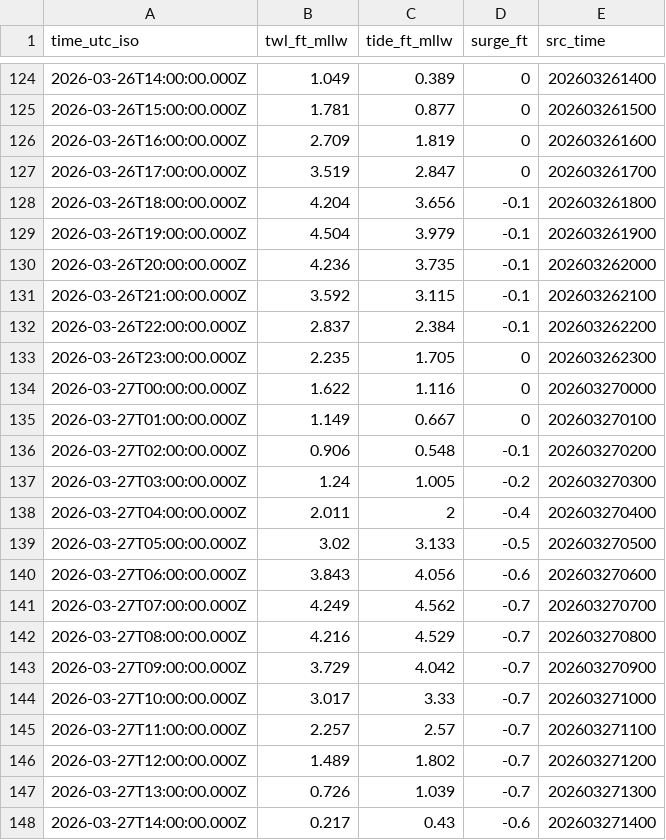
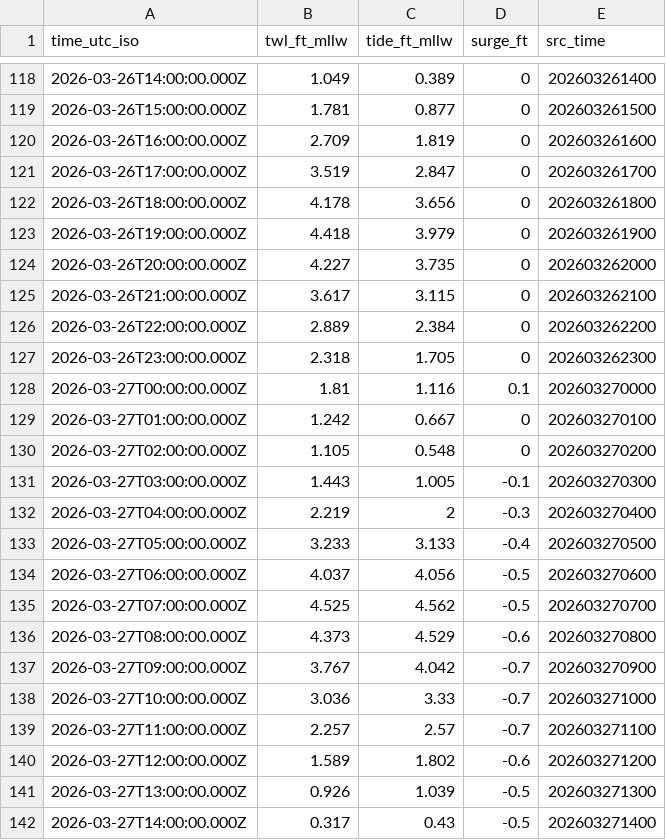
Before and after one commit to hondrospj/Keansburg, a CSV file: data/petss_forecast.csv, drawn as a sheet; only a part is shown, gaps mark what is left out; the diff covers the shown part only.

```diff
--- a/data/petss_forecast.csv
+++ b/data/petss_forecast.csv
@@ -127,22 +121,22 @@ time_utc_iso,twl_ft_mllw,tide_ft_mllw,surge_ft,src_time
 2026-03-26T17:00:00.000Z,3.519,2.847,0,202603261700
-2026-03-26T18:00:00.000Z,4.204,3.656,-0.1,202603261800
-2026-03-26T19:00:00.000Z,4.504,3.979,-0.1,202603261900
-2026-03-26T20:00:00.000Z,4.236,3.735,-0.1,202603262000
-2026-03-26T21:00:00.000Z,3.592,3.115,-0.1,202603262100
-2026-03-26T22:00:00.000Z,2.837,2.384,-0.1,202603262200
-2026-03-26T23:00:00.000Z,2.235,1.705,0,202603262300
-2026-03-27T00:00:00.000Z,1.622,1.116,0,202603270000
-2026-03-27T01:00:00.000Z,1.149,0.667,0,202603270100
-2026-03-27T02:00:00.000Z,0.906,0.548,-0.1,202603270200
-2026-03-27T03:00:00.000Z,1.24,1.005,-0.2,202603270300
-2026-03-27T04:00:00.000Z,2.011,2,-0.4,202603270400
-2026-03-27T05:00:00.000Z,3.02,3.133,-0.5,202603270500
-2026-03-27T06:00:00.000Z,3.843,4.056,-0.6,202603270600
-2026-03-27T07:00:00.000Z,4.249,4.562,-0.7,202603270700
-2026-03-27T08:00:00.000Z,4.216,4.529,-0.7,202603270800
-2026-03-27T09:00:00.000Z,3.729,4.042,-0.7,202603270900
-2026-03-27T10:00:00.000Z,3.017,3.33,-0.7,202603271000
+2026-03-26T18:00:00.000Z,4.178,3.656,0,202603261800
+2026-03-26T19:00:00.000Z,4.418,3.979,0,202603261900
+2026-03-26T20:00:00.000Z,4.227,3.735,0,202603262000
+2026-03-26T21:00:00.000Z,3.617,3.115,0,202603262100
+2026-03-26T22:00:00.000Z,2.889,2.384,0,202603262200
+2026-03-26T23:00:00.000Z,2.318,1.705,0,202603262300
+2026-03-27T00:00:00.000Z,1.81,1.116,0.1,202603270000
+2026-03-27T01:00:00.000Z,1.242,0.667,0,202603270100
+2026-03-27T02:00:00.000Z,1.105,0.548,0,202603270200
+2026-03-27T03:00:00.000Z,1.443,1.005,-0.1,202603270300
+2026-03-27T04:00:00.000Z,2.219,2,-0.3,202603270400
+2026-03-27T05:00:00.000Z,3.233,3.133,-0.4,202603270500
+2026-03-27T06:00:00.000Z,4.037,4.056,-0.5,202603270600
+2026-03-27T07:00:00.000Z,4.525,4.562,-0.5,202603270700
+2026-03-27T08:00:00.000Z,4.373,4.529,-0.6,202603270800
+2026-03-27T09:00:00.000Z,3.767,4.042,-0.7,202603270900
+2026-03-27T10:00:00.000Z,3.036,3.33,-0.7,202603271000
 2026-03-27T11:00:00.000Z,2.257,2.57,-0.7,202603271100
-2026-03-27T12:00:00.000Z,1.489,1.802,-0.7,202603271200
-2026-03-27T13:00:00.000Z,0.726,1.039,-0.7,202603271300
-2026-03-27T14:00:00.000Z,0.217,0.43,-0.6,202603271400
+2026-03-27T12:00:00.000Z,1.589,1.802,-0.6,202603271200
+2026-03-27T13:00:00.000Z,0.926,1.039,-0.5,202603271300
+2026-03-27T14:00:00.000Z,0.317,0.43,-0.5,202603271400
```
Also changed, not shown: 6 added rows, 6 removed rows and 70 edited cells elsewhere in this file, 3 other files.
